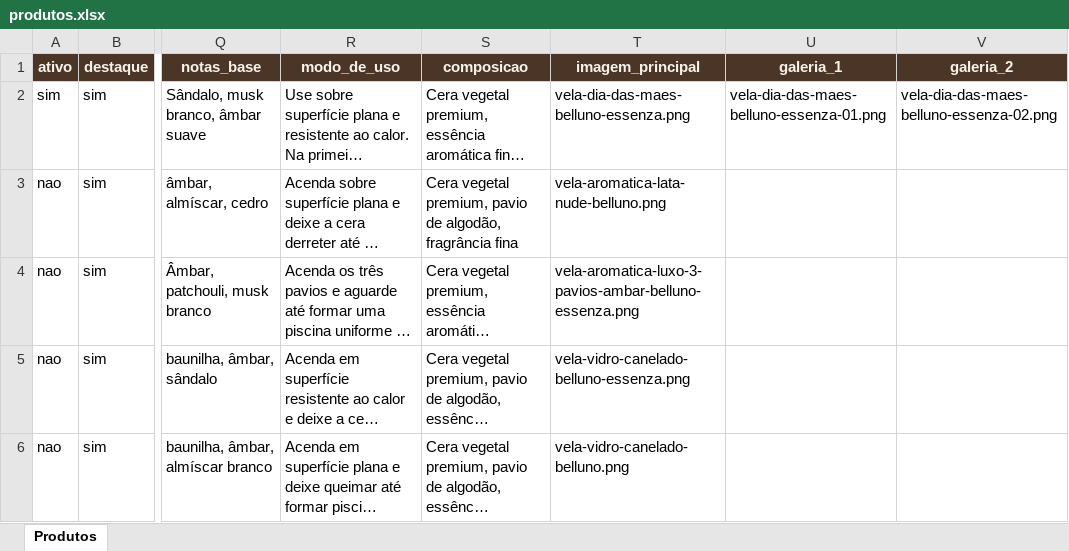
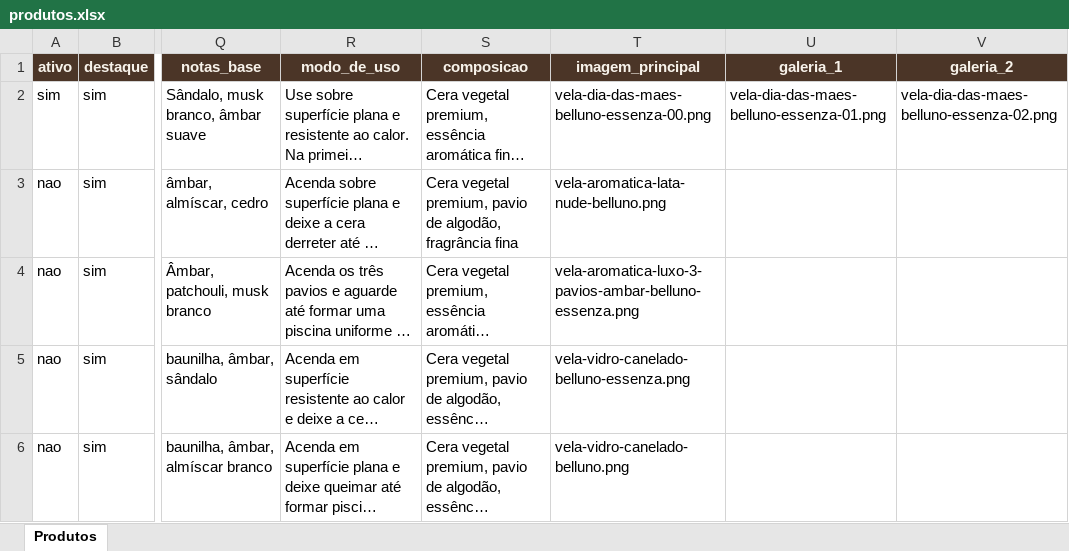
Before and after one commit to marcus-mohr/belluno-essenza-site, an Excel workbook: data/produtos.xlsx, sheet Produtos, drawn as a sheet; only a part is shown, gaps mark what is left out; long unchanged cells end in …; values as stored, in another font and other column widths than the file's, no borders; the diff names each change by its address in the sheet, - before the commit and + after, or states it on an @@ line.

Commit message:
Ajusta galeria com 6 fotos, home mobile, catalogo e footer

```diff
--- a/data/produtos.xlsx (sheet Produtos)
+++ b/data/produtos.xlsx (sheet Produtos)
-T2 (imagem_principal): vela-dia-das-maes-belluno-essenza.png
+T2 (imagem_principal): vela-dia-das-maes-belluno-essenza-00.png
```
Also changed, not shown: 12 other files.
